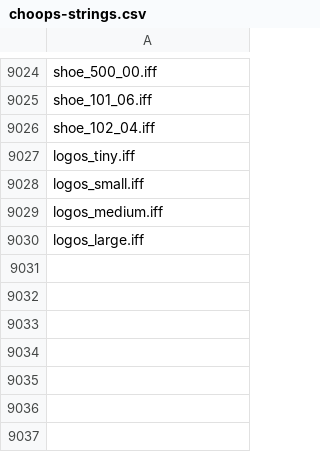
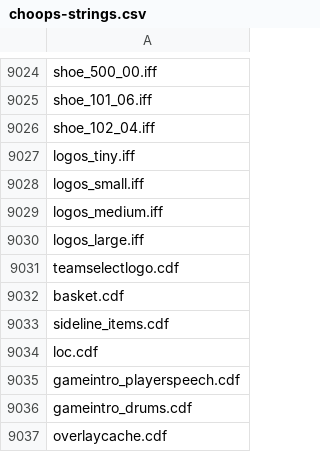
Before and after one commit to bep713/2k-tools, a CSV file: src/data/choops/choops-strings.csv, drawn as a sheet; only a part is shown, gaps mark what is left out; the diff names each change by its address in the sheet, - before the commit and + after, or states it on an @@ line.

Commit message:
Adding the ability to revert a file. Fixing a bug where some hashed names weren't applying. Adding CDF file names to hash list.

```diff
--- a/src/data/choops/choops-strings.csv
+++ b/src/data/choops/choops-strings.csv
+row 9031: teamselectlogo.cdf
+row 9032: basket.cdf
+row 9033: sideline_items.cdf
+row 9034: loc.cdf
+row 9035: gameintro_playerspeech.cdf
+row 9036: gameintro_drums.cdf
+row 9037: overlaycache.cdf
```
Also changed, not shown: 12 other files.
